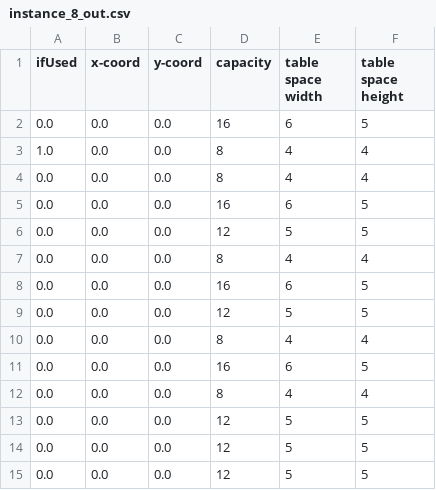
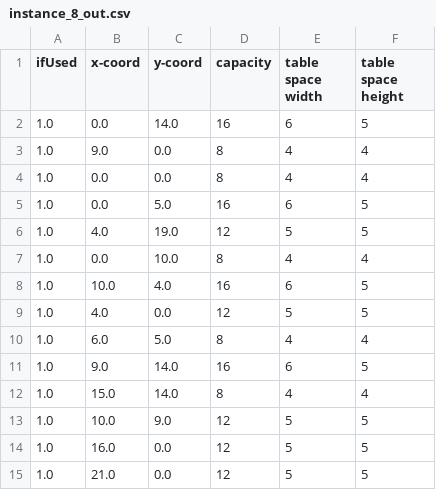
Before and after one commit to dlhxu/msci-332-assignments, a CSV file: solved_models/instance_8_out.csv, drawn as a sheet.

```diff
--- a/solved_models/instance_8_out.csv
+++ b/solved_models/instance_8_out.csv
@@ -1,15 +1,15 @@
 ifUsed,x-coord,y-coord,capacity,table space width,table space height
-0.0,0.0,0.0,16,6,5
+1.0,0.0,14.0,16,6,5
+1.0,9.0,0.0,8,4,4
 1.0,0.0,0.0,8,4,4
-0.0,0.0,0.0,8,4,4
-0.0,0.0,0.0,16,6,5
-0.0,0.0,0.0,12,5,5
-0.0,0.0,0.0,8,4,4
-0.0,0.0,0.0,16,6,5
-0.0,0.0,0.0,12,5,5
-0.0,0.0,0.0,8,4,4
-0.0,0.0,0.0,16,6,5
-0.0,0.0,0.0,8,4,4
-0.0,0.0,0.0,12,5,5
-0.0,0.0,0.0,12,5,5
-0.0,0.0,0.0,12,5,5
+1.0,0.0,5.0,16,6,5
+1.0,4.0,19.0,12,5,5
+1.0,0.0,10.0,8,4,4
+1.0,10.0,4.0,16,6,5
+1.0,4.0,0.0,12,5,5
+1.0,6.0,5.0,8,4,4
+1.0,9.0,14.0,16,6,5
+1.0,15.0,14.0,8,4,4
+1.0,10.0,9.0,12,5,5
+1.0,16.0,0.0,12,5,5
+1.0,21.0,0.0,12,5,5
```
Also changed, not shown: solved_models/instance_11_out.csv, solved_models/instance_14_out.csv, 44 other files.
